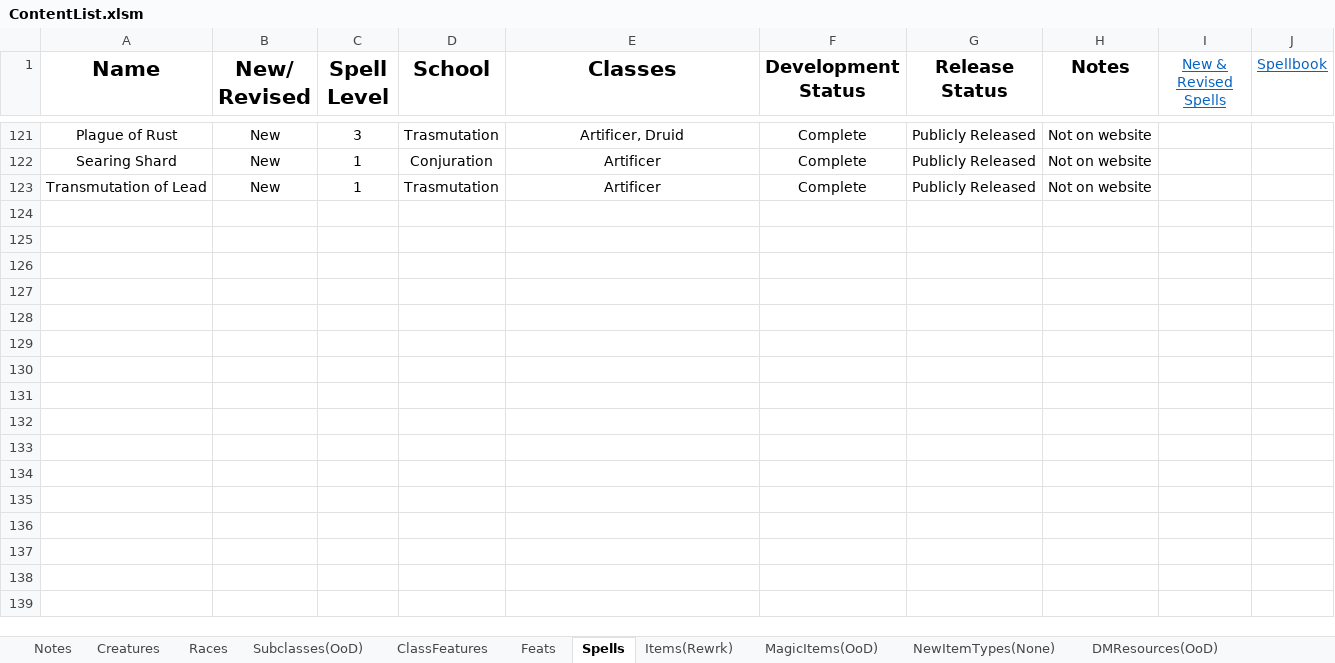
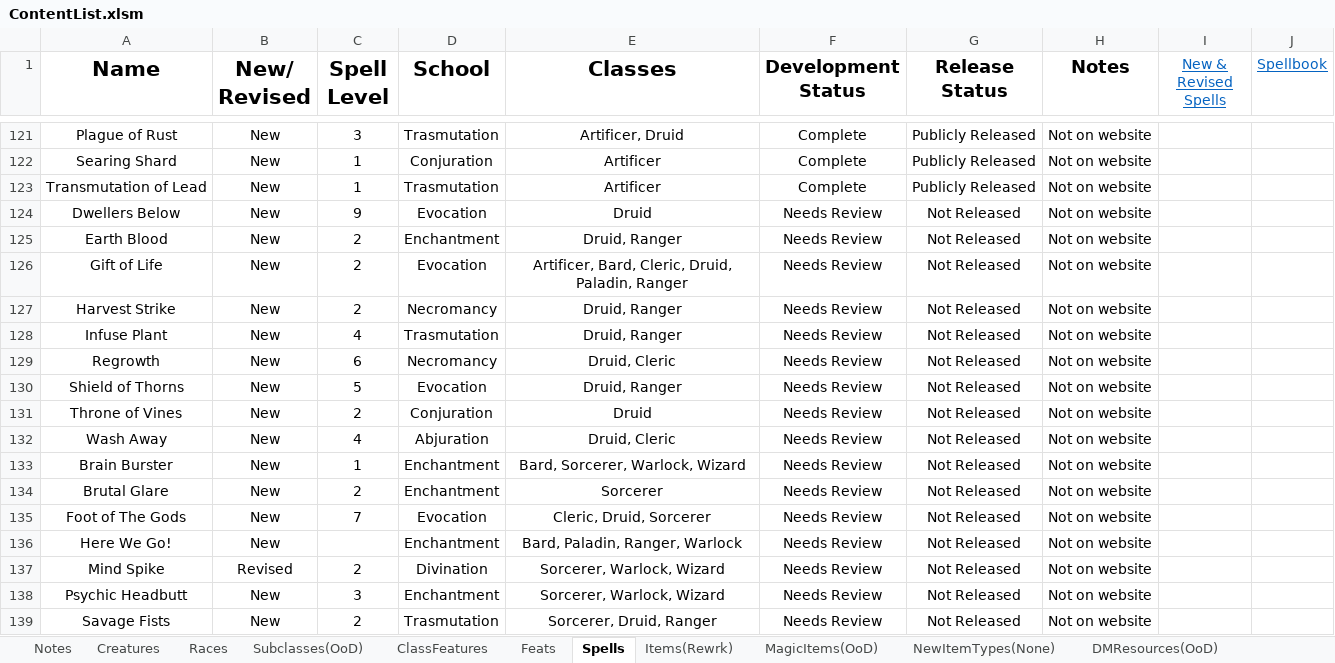
Before and after one commit to HankSnouwaert/DnD-Homebrew, an Excel workbook: ContentList.xlsm, sheet Spells, drawn as a sheet; only a part is shown, gaps mark what is left out; values as stored, in another font and other column widths than the file's, no borders; conditional formats not drawn; 1 other sheet too large or unreadable and not compared; the diff names each change by its address in the sheet, - before the commit and + after, or states it on an @@ line.

```diff
--- a/ContentList.xlsm (sheet Spells)
+++ b/ContentList.xlsm (sheet Spells)
+row 124: Dwellers Below | New | 9 | Evocation | Druid | Needs Review | Not Released | Not on website
+row 125: Earth Blood | New | 2 | Enchantment | Druid, Ranger | Needs Review | Not Released | Not on website
+row 126: Gift of Life | New | 2 | Evocation | Artificer, Bard, Cleric, Druid, Paladin, Ranger | Needs Review | Not Released | Not on website
+row 127: Harvest Strike | New | 2 | Necromancy | Druid, Ranger | Needs Review | Not Released | Not on website
+row 128: Infuse Plant | New | 4 | Trasmutation | Druid, Ranger | Needs Review | Not Released | Not on website
+row 129: Regrowth | New | 6 | Necromancy | Druid, Cleric | Needs Review | Not Released | Not on website
+row 130: Shield of Thorns | New | 5 | Evocation | Druid, Ranger | Needs Review | Not Released | Not on website
+row 131: Throne of Vines | New | 2 | Conjuration | Druid | Needs Review | Not Released | Not on website
+row 132: Wash Away | New | 4 | Abjuration | Druid, Cleric | Needs Review | Not Released | Not on website
+row 133: Brain Burster | New | 1 | Enchantment | Bard, Sorcerer, Warlock, Wizard | Needs Review | Not Released | Not on website
+row 134: Brutal Glare | New | 2 | Enchantment | Sorcerer | Needs Review | Not Released | Not on website
+row 135: Foot of The Gods | New | 7 | Evocation | Cleric, Druid, Sorcerer | Needs Review | Not Released | Not on website
+row 136: Here We Go! | New |  | Enchantment | Bard, Paladin, Ranger, Warlock | Needs Review | Not Released | Not on website
+row 137: Mind Spike | Revised | 2 | Divination | Sorcerer, Warlock, Wizard | Needs Review | Not Released | Not on website
+row 138: Psychic Headbutt | New | 3 | Enchantment | Sorcerer, Warlock, Wizard | Needs Review | Not Released | Not on website
+row 139: Savage Fists | New | 2 | Trasmutation | Sorcerer, Druid, Ranger | Needs Review | Not Released | Not on website
```
Also changed, not shown: sheet Creatures, sheet MagicItems(OoD), sheet Subclasses(OoD), sheet Encounters(None), sheet Items(Rewrk), sheet DMResources(OoD), 2 more sheets, hidden cells.
